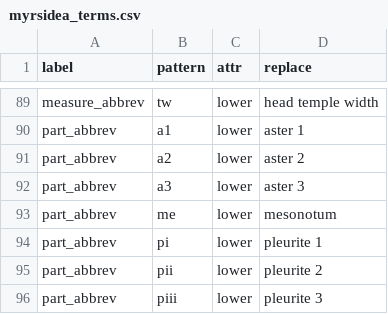
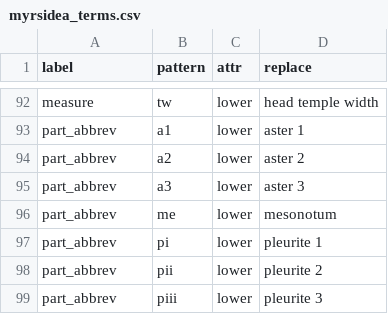
Before and after one commit to rafelafrance/traiter_myrsidea, a CSV file: myrsidea/vocabulary/myrsidea_terms.csv, drawn as a sheet; only a part is shown, gaps mark what is left out; addresses are those after the commit; the diff covers the shown part only; the diff names each change by its address in the sheet, - before the commit and + after, or states it on an @@ line.

Commit message:
Add measurement traits

```diff
--- a/myrsidea/vocabulary/myrsidea_terms.csv
+++ b/myrsidea/vocabulary/myrsidea_terms.csv
-A92 (label): measure_abbrev
+A92 (label): measure
```
Also changed, not shown: 3 added rows and 24 edited cells elsewhere in this file, 6 other files.
